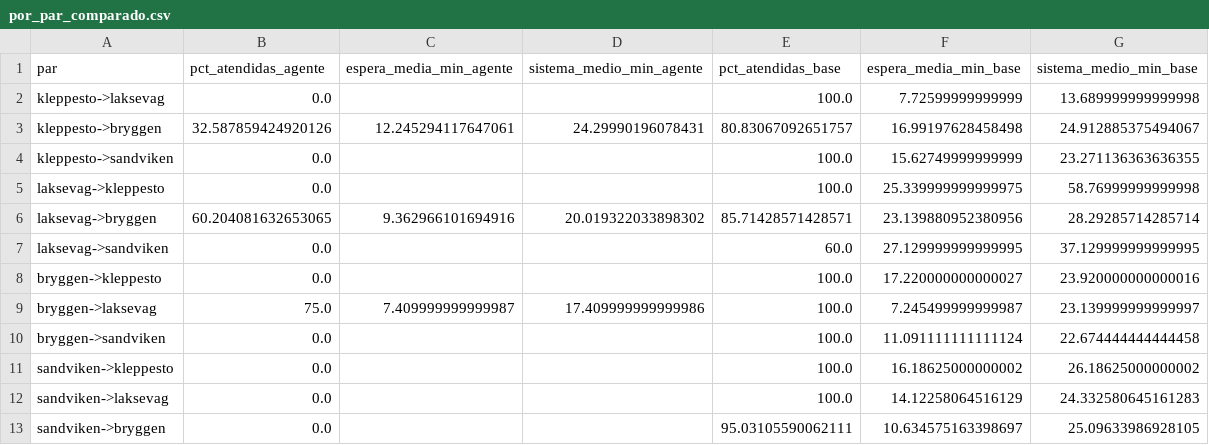
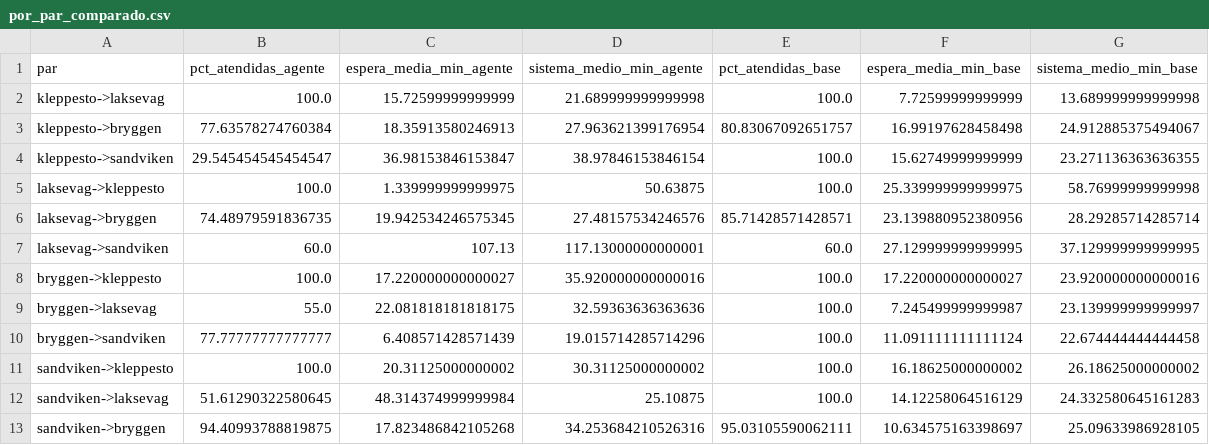
Before and after one commit to HaiderFonseca/NHH-Schedule-Free-Autonomous-Boats-in-Bergen, a CSV file: simulacion/output/comparacion/por_par_comparado.csv, drawn as a sheet.

```diff
--- a/simulacion/output/comparacion/por_par_comparado.csv
+++ b/simulacion/output/comparacion/por_par_comparado.csv
@@ -1,13 +1,13 @@
 par,pct_atendidas_agente,espera_media_min_agente,sistema_medio_min_agente,pct_atendidas_base,espera_media_min_base,sistema_medio_min_base
-kleppesto->laksevag,0.0,,,100.0,7.72599999999999,13.689999999999998
-kleppesto->bryggen,32.587859424920126,12.245294117647061,24.29990196078431,80.83067092651757,16.99197628458498,24.912885375494067
-kleppesto->sandviken,0.0,,,100.0,15.62749999999999,23.271136363636355
-laksevag->kleppesto,0.0,,,100.0,25.339999999999975,58.76999999999998
-laksevag->bryggen,60.204081632653065,9.362966101694916,20.019322033898302,85.71428571428571,23.139880952380956,28.29285714285714
-laksevag->sandviken,0.0,,,60.0,27.129999999999995,37.129999999999995
-bryggen->kleppesto,0.0,,,100.0,17.220000000000027,23.920000000000016
-bryggen->laksevag,75.0,7.409999999999987,17.409999999999986,100.0,7.245499999999987,23.139999999999997
-bryggen->sandviken,0.0,,,100.0,11.091111111111124,22.674444444444458
-sandviken->kleppesto,0.0,,,100.0,16.18625000000002,26.18625000000002
-sandviken->laksevag,0.0,,,100.0,14.12258064516129,24.332580645161283
-sandviken->bryggen,0.0,,,95.03105590062111,10.634575163398697,25.09633986928105
+kleppesto->laksevag,100.0,15.72599999999999,21.689999999999998,100.0,7.72599999999999,13.689999999999998
+kleppesto->bryggen,77.63578274760384,18.35913580246913,27.963621399176954,80.83067092651757,16.99197628458498,24.912885375494067
+kleppesto->sandviken,29.545454545454547,36.98153846153847,38.97846153846154,100.0,15.62749999999999,23.271136363636355
+laksevag->kleppesto,100.0,1.339999999999975,50.63875,100.0,25.339999999999975,58.76999999999998
+laksevag->bryggen,74.48979591836735,19.942534246575345,27.48157534246576,85.71428571428571,23.139880952380956,28.29285714285714
+laksevag->sandviken,60.0,107.13,117.13000000000001,60.0,27.129999999999995,37.129999999999995
+bryggen->kleppesto,100.0,17.220000000000027,35.920000000000016,100.0,17.220000000000027,23.920000000000016
+bryggen->laksevag,55.0,22.081818181818175,32.59363636363636,100.0,7.245499999999987,23.139999999999997
+bryggen->sandviken,77.77777777777777,6.408571428571439,19.015714285714296,100.0,11.091111111111124,22.674444444444458
+sandviken->kleppesto,100.0,20.31125000000002,30.31125000000002,100.0,16.18625000000002,26.18625000000002
+sandviken->laksevag,51.61290322580645,48.314374999999984,25.10875,100.0,14.12258064516129,24.332580645161283
+sandviken->bryggen,94.40993788819875,17.823486842105268,34.253684210526316,95.03105590062111,10.634575163398697,25.09633986928105
```
Also changed, not shown: simulacion/output/comparacion/reward_por_semilla.csv, simulacion/output/comparacion/tabla_comparativa.csv, 57 other files.
